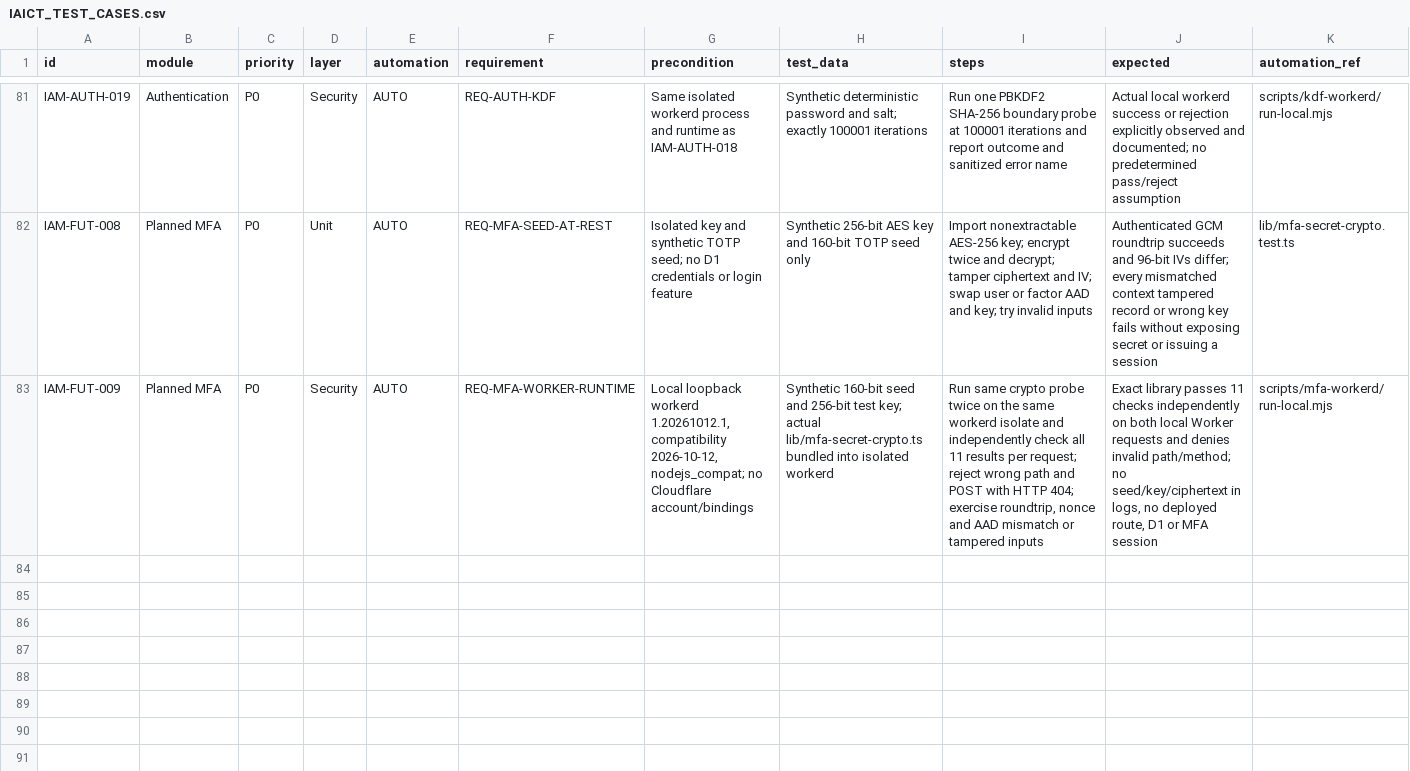
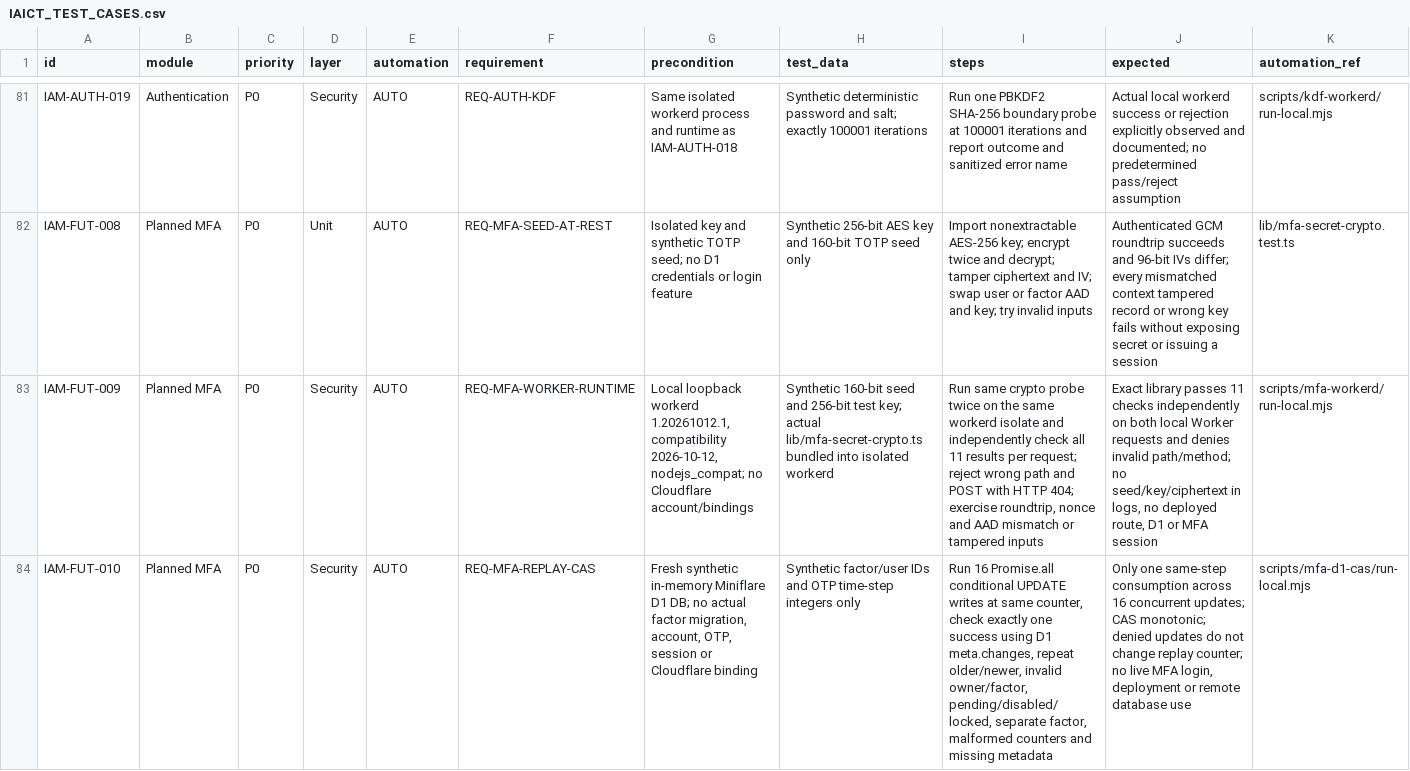
Before and after one commit to ntdung-tds/iaict-portal, a CSV file: docs/qa/IAICT_TEST_CASES.csv, drawn as a sheet; only a part is shown, gaps mark what is left out; rows hold the shown columns only; the diff names each change by its address in the sheet, - before the commit and + after, or states it on an @@ line.

Commit message:
rebase(pr47): append IAM-FUT-010 without losing latest staging 503 QA case

```diff
--- a/docs/qa/IAICT_TEST_CASES.csv
+++ b/docs/qa/IAICT_TEST_CASES.csv
+row 84: IAM-FUT-010 | Planned MFA | P0 | Security | AUTO | REQ-MFA-REPLAY-CAS | Fresh synthetic in-memory Miniflare D1 DB; no actual factor migration, account, OTP, session or Cloudflare binding | Synthetic factor/user IDs and OTP time-step integers only | Run 16 Promise.all conditional UPDATE writes at same counter, check exactly one success using D1 meta.changes, repeat older/newer, invalid owner/factor, pending/disabled/locked, separate factor, malformed counters and missing metadata | Only one same-step consumption across 16 concurrent updates; CAS monotonic; denied updates do not change replay counter; no live MFA login, deployment or remote database use | scripts/mfa-d1-cas/run-local.mjs
```
